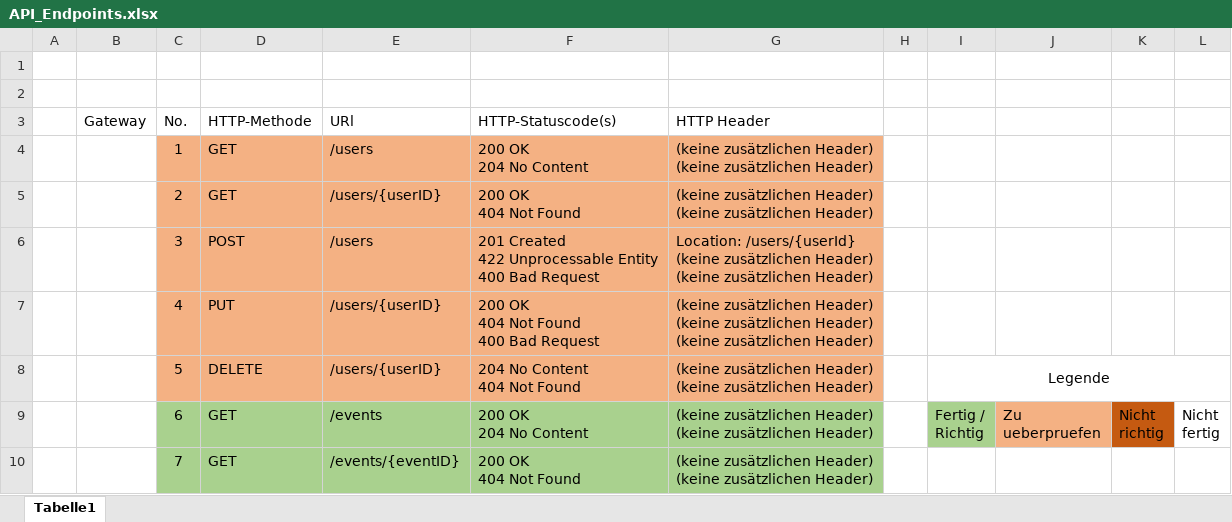
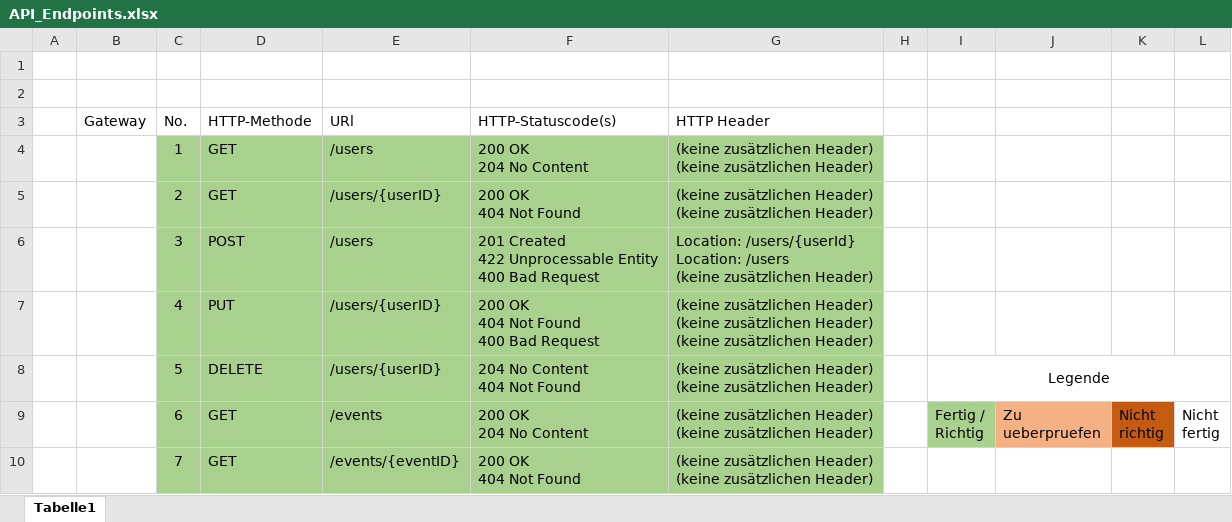
Before and after one commit to Daniel-Schor/webappproject23-24, an Excel workbook: project planning/API_Endpoints.xlsx, sheet Tabelle1, drawn as a sheet; only a part is shown; values as stored, in another font and other column widths than the file's, no borders; table styles not drawn; ↵ is a line break in a cell; the diff covers the shown part only; the diff names each change by its address in the sheet, - before the commit and + after, or states it on an @@ line.

```diff
--- a/project planning/API_Endpoints.xlsx (sheet Tabelle1)
+++ b/project planning/API_Endpoints.xlsx (sheet Tabelle1)
-C4:G8 fill: #F4B183
+C4:G8 fill: #A9D18E
-G6: Location: /users/{userId} ↵ (keine zusätzlichen Header) ↵ (keine zusätzlichen…
+G6: Location: /users/{userId} ↵ Location: /users ↵ (keine zusätzlichen…
```
Also changed, not shown: 5 edited cells and cell formats elsewhere in this sheet, 18 other files.
